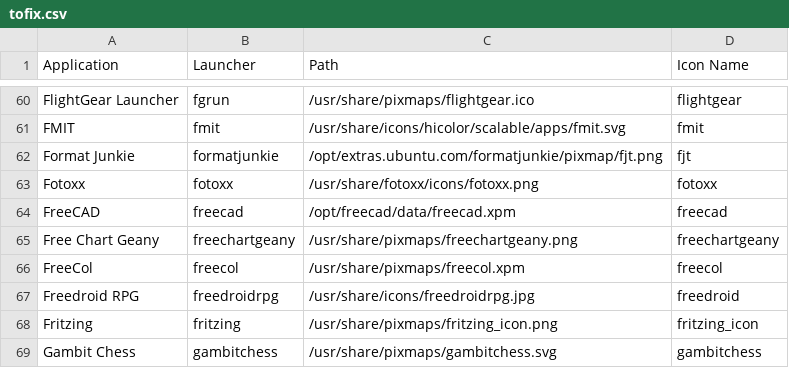
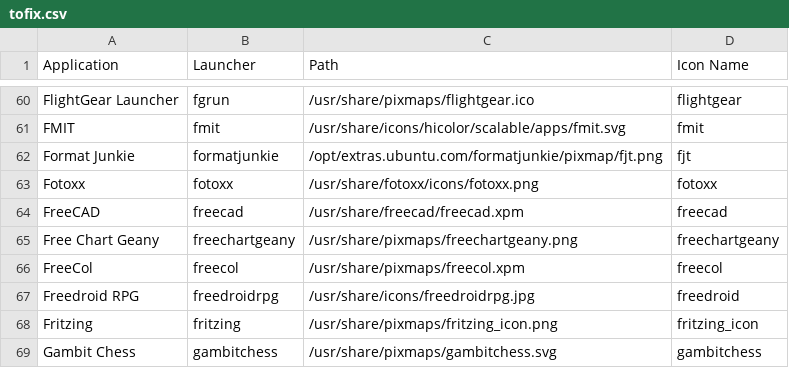
Before and after one commit to Foggalong/hardcode-fixer, a CSV file: tofix.csv, drawn as a sheet; only a part is shown, gaps mark what is left out.

Commit message:
Updating FreeCAD icon path
The standard path is /usr/share/freecad/freecad.xpm. Actually, one can update the tool to update a list of paths if they exists.

```diff
--- a/tofix.csv
+++ b/tofix.csv
@@ -63,3 +63,3 @@ Format Junkie,formatjunkie,/opt/extras.ubuntu.com/formatjunkie/pixmap/fjt.png,fj
 Fotoxx,fotoxx,/usr/share/fotoxx/icons/fotoxx.png,fotoxx
-FreeCAD,freecad,/opt/freecad/data/freecad.xpm,freecad
+FreeCAD,freecad,/usr/share/freecad/freecad.xpm,freecad
 Free Chart Geany,freechartgeany,/usr/share/pixmaps/freechartgeany.png,freechartgeany
```
